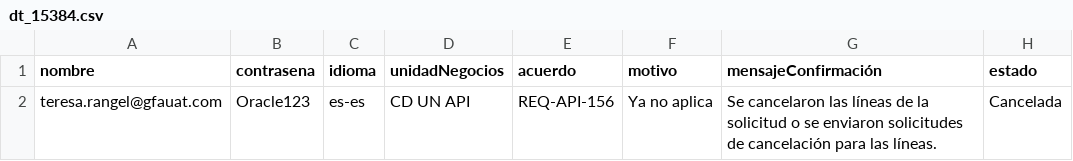
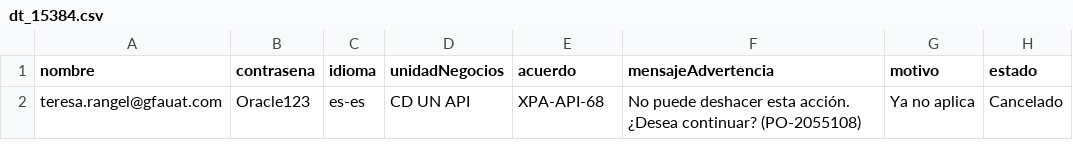
Before and after one commit to leonverde1987/GFA_PO_Compras, a CSV file: configuracion/datos/PO_compras/acuerdos_proveedor/dt_15384.csv, drawn as a sheet; removed rows and columns are numbered as before the commit, all else as after; the diff names each change by its address in the sheet, - before the commit and + after, or states it on an @@ line.

Commit message:
Creación testCase, steps, properties y archivos .csv para diversos casos de prueba.

```diff
--- a/configuracion/datos/PO_compras/acuerdos_proveedor/dt_15384.csv
+++ b/configuracion/datos/PO_compras/acuerdos_proveedor/dt_15384.csv
+column F (mensajeAdvertencia), row 2: No puede deshacer esta acción. ¿Desea continuar? (PO-2055108)
-column G (mensajeConfirmación), row 2: Se cancelaron las líneas de la solicitud o se enviaron solicitudes de cancelación para las líneas.
-E2 (acuerdo): REQ-API-156
+E2 (acuerdo): XPA-API-68
-H2 (estado): Cancelada
+H2 (estado): Cancelado
```
Also changed, not shown: 10 other files.
